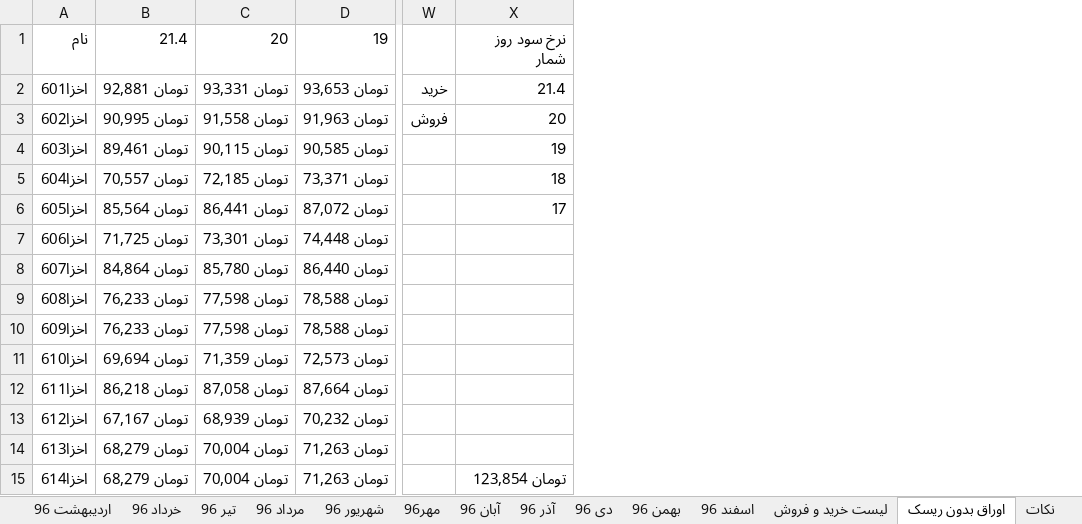
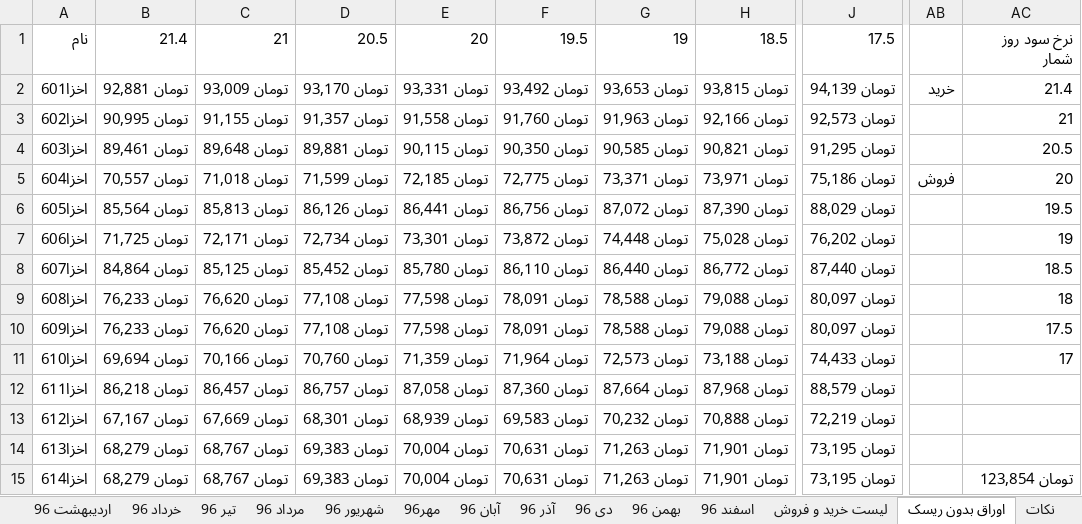
Before and after one commit to ali61n60/AudioDemo, an Excel workbook: AudioDemo/finance/finance.xlsx, sheet اوراق بدون ریسک, drawn as a sheet; only a part is shown, gaps mark what is left out; values as stored, in another font and other column widths than the file's, no cell formats; addresses are those after the commit; the diff names each change by its address in the sheet, - before the commit and + after, or states it on an @@ line.

Commit message:
6/1/1397

```diff
--- a/AudioDemo/finance/finance.xlsx (sheet اوراق بدون ریسک)
+++ b/AudioDemo/finance/finance.xlsx (sheet اوراق بدون ریسک)
+column C, rows 1-15: 21 | تومان 93,009 | تومان 91,155 | تومان 89,648 | تومان 71,018 | تومان 85,813 | تومان 72,171 | تومان 85,125 | تومان 76,620 | تومان 76,620 | تومان 70,166 | تومان 86,457 | تومان 67,669 | تومان 68,767 | تومان 68,767
+column D, rows 1-15: 20.5 | تومان 93,170 | تومان 91,357 | تومان 89,881 | تومان 71,599 | تومان 86,126 | تومان 72,734 | تومان 85,452 | تومان 77,108 | تومان 77,108 | تومان 70,760 | تومان 86,757 | تومان 68,301 | تومان 69,383 | تومان 69,383
+column F, rows 1-15: 19.5 | تومان 93,492 | تومان 91,760 | تومان 90,350 | تومان 72,775 | تومان 86,756 | تومان 73,872 | تومان 86,110 | تومان 78,091 | تومان 78,091 | تومان 71,964 | تومان 87,360 | تومان 69,583 | تومان 70,631 | تومان 70,631
+column H, rows 1-15: 18.5 | تومان 93,815 | تومان 92,166 | تومان 90,821 | تومان 73,971 | تومان 87,390 | تومان 75,028 | تومان 86,772 | تومان 79,088 | تومان 79,088 | تومان 73,188 | تومان 87,968 | تومان 70,888 | تومان 71,901 | تومان 71,901
+column J, rows 1-15: 17.5 | تومان 94,139 | تومان 92,573 | تومان 91,295 | تومان 75,186 | تومان 88,029 | تومان 76,202 | تومان 87,440 | تومان 80,097 | تومان 80,097 | تومان 74,433 | تومان 88,579 | تومان 72,219 | تومان 73,195 | تومان 73,195
-AB3: فروش
+AB3: (empty)
-AC3: 20
+AC3: 21
-AC4: 19
+AC4: 20.5
-AB5: (empty)
+AB5: فروش
-AC5: 18
+AC5: 20
-AC6: 17
+AC6: 19.5
-AC7: (empty)
+AC7: 19
-AC8: (empty)
+AC8: 18.5
-AC9: (empty)
+AC9: 18
-AC10: (empty)
+AC10: 17.5
-AC11: (empty)
+AC11: 17
```
Also changed, not shown: cell formats, formulas that keep their value.
